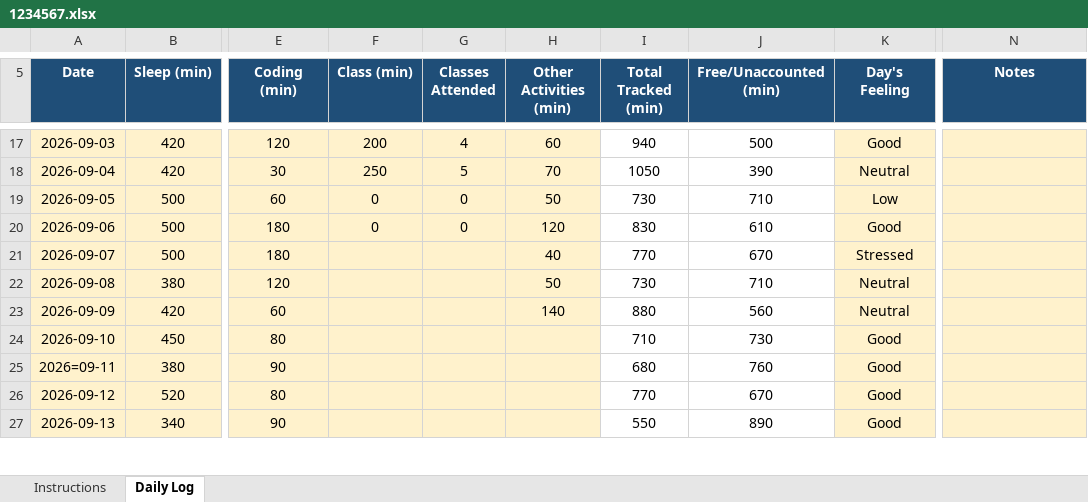
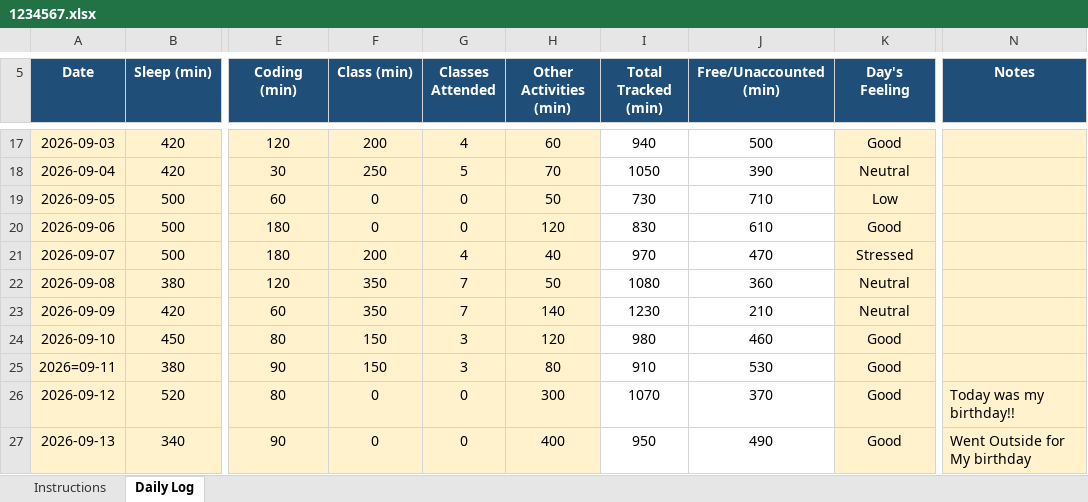
Before and after one commit to nilesh1309/Python, an Excel workbook: 1234567.xlsx, sheet Daily Log, drawn as a sheet; only a part is shown, gaps mark what is left out; values as stored, in another font and other column widths than the file's, no borders; conditional formats not drawn; the diff covers the shown part only; the diff names each change by its address in the sheet, - before the commit and + after, or states it on an @@ line.

Commit message:
update excel data

```diff
--- a/1234567.xlsx (sheet Daily Log)
+++ b/1234567.xlsx (sheet Daily Log)
-F21 (Class (min)): (empty)
+F21 (Class (min)): 200
-G21 (Classes Attended): (empty)
+G21 (Classes Attended): 4
-I21 (Total Tracked (min)): 770
+I21 (Total Tracked (min)): 970
-J21 (Free/Unaccounted (min)): 670
+J21 (Free/Unaccounted (min)): 470
-F22:F23 (Class (min)): (empty)
+F22:F23 (Class (min)): 350
-G22:G23 (Classes Attended): (empty)
+G22:G23 (Classes Attended): 7
-I22 (Total Tracked (min)): 730
+I22 (Total Tracked (min)): 1080
-J22 (Free/Unaccounted (min)): 710
+J22 (Free/Unaccounted (min)): 360
-I23 (Total Tracked (min)): 880
+I23 (Total Tracked (min)): 1230
-J23 (Free/Unaccounted (min)): 560
+J23 (Free/Unaccounted (min)): 210
-F24:F25 (Class (min)): (empty)
+F24:F25 (Class (min)): 150
-G24:G25 (Classes Attended): (empty)
+G24:G25 (Classes Attended): 3
-H24 (Other Activities (min)): (empty)
+H24 (Other Activities (min)): 120
-I24 (Total Tracked (min)): 710
+I24 (Total Tracked (min)): 980
-J24 (Free/Unaccounted (min)): 730
+J24 (Free/Unaccounted (min)): 460
-H25 (Other Activities (min)): (empty)
+H25 (Other Activities (min)): 80
-I25 (Total Tracked (min)): 680
+I25 (Total Tracked (min)): 910
-J25 (Free/Unaccounted (min)): 760
+J25 (Free/Unaccounted (min)): 530
-F26:F27 (Class (min)): (empty)
+F26:F27 (Class (min)): 0
-G26:G27 (Classes Attended): (empty)
+G26:G27 (Classes Attended): 0
-H26 (Other Activities (min)): (empty)
+H26 (Other Activities (min)): 300
-I26 (Total Tracked (min)): 770
+I26 (Total Tracked (min)): 1070
-J26 (Free/Unaccounted (min)): 670
+J26 (Free/Unaccounted (min)): 370
-N26 (Notes): (empty)
+N26 (Notes): Today was my birthday!!
-H27 (Other Activities (min)): (empty)
+H27 (Other Activities (min)): 400
-I27 (Total Tracked (min)): 550
+I27 (Total Tracked (min)): 950
-J27 (Free/Unaccounted (min)): 890
+J27 (Free/Unaccounted (min)): 490
-N27 (Notes): (empty)
+N27 (Notes): Went Outside for My birthday
```
Also changed, not shown: 5 edited cells elsewhere in this sheet.
